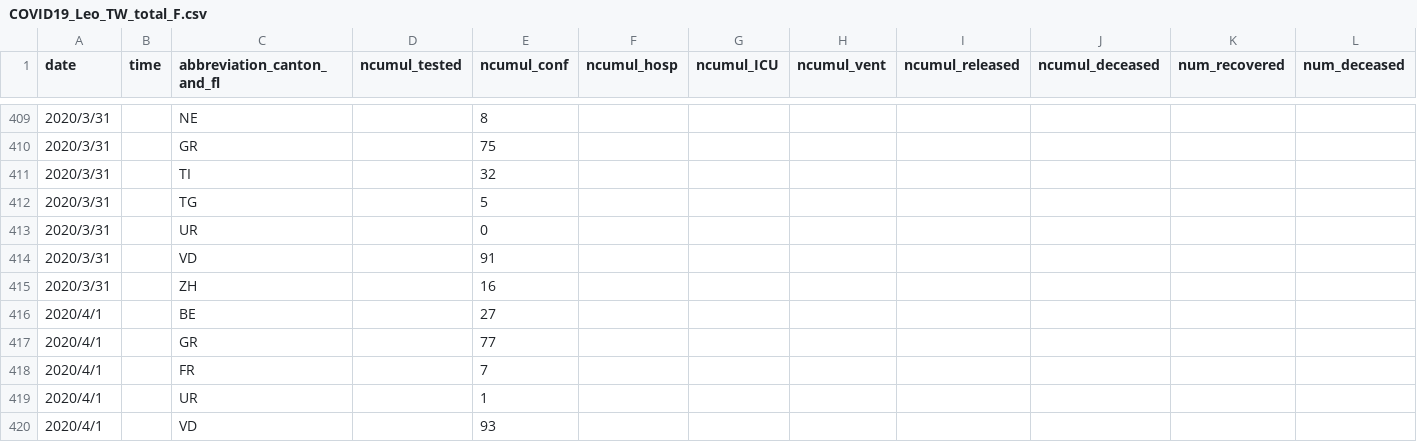
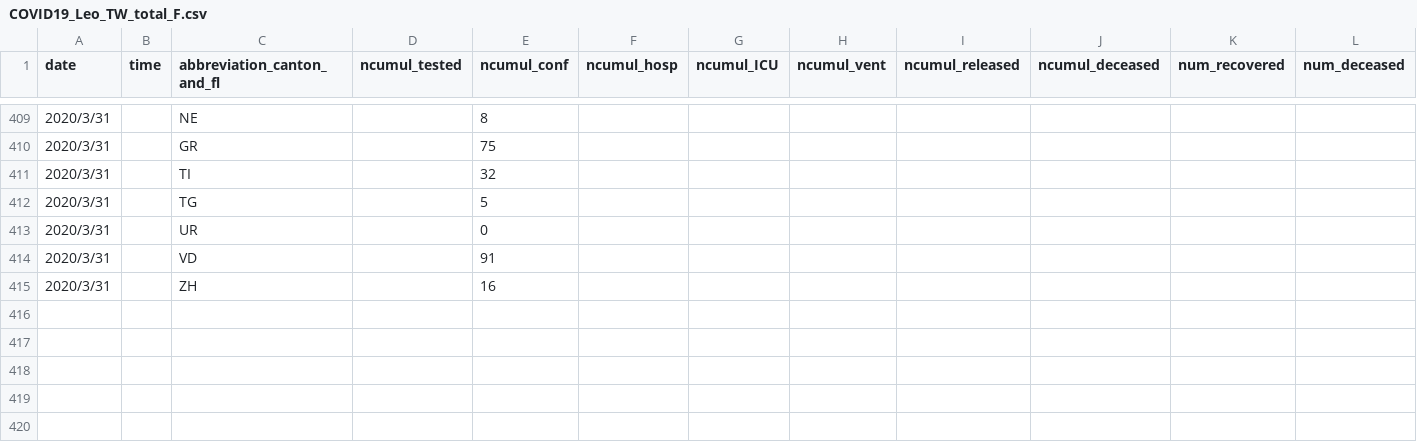
Before and after one commit to R2flip/covid19_dashboard_Leo_TW, a CSV file: COVID19_Leo_TW_total_F.csv, drawn as a sheet; only a part is shown, gaps mark what is left out; rows hold the shown columns only; the diff names each change by its address in the sheet, - before the commit and + after, or states it on an @@ line.

Commit message:
Add files via upload

```diff
--- a/COVID19_Leo_TW_total_F.csv
+++ b/COVID19_Leo_TW_total_F.csv
-row 416: 2020/4/1 |  | BE |  | 27
-row 417: 2020/4/1 |  | GR |  | 77
-row 418: 2020/4/1 |  | FR |  | 7
-row 419: 2020/4/1 |  | UR |  | 1
-row 420: 2020/4/1 |  | VD |  | 93
```
